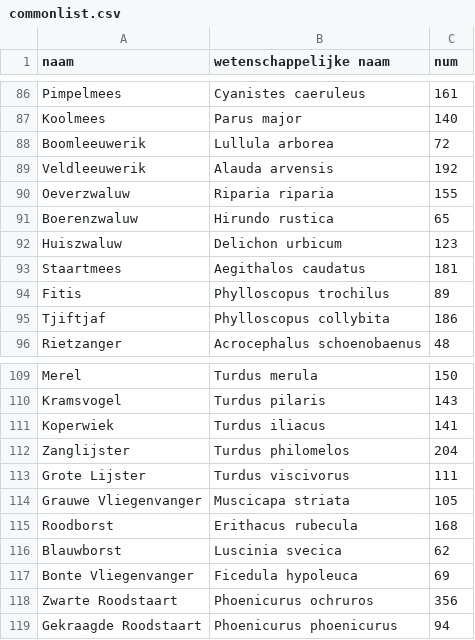
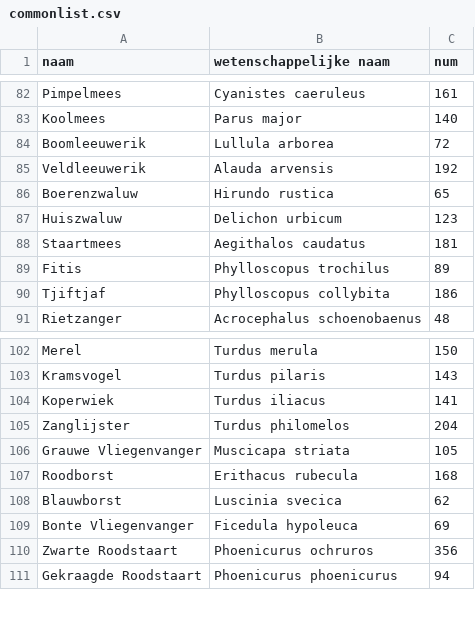
Before and after one commit to fredderks/bird_observations, a CSV file: commonlist.csv, drawn as a sheet; only a part is shown, gaps mark what is left out; the diff covers the shown part only; the diff names each change by its address in the sheet, - before the commit and + after, or states it on an @@ line.

```diff
--- a/commonlist.csv
+++ b/commonlist.csv
-row 90: Oeverzwaluw | Riparia riparia | 155
-row 113: Grote Lijster | Turdus viscivorus | 111
```
Also changed, not shown: 8 removed rows elsewhere in this file, 3 other files.
